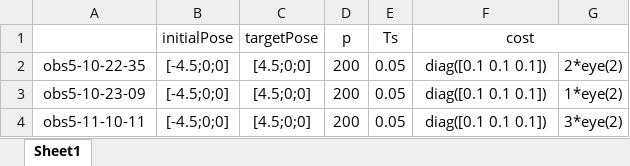
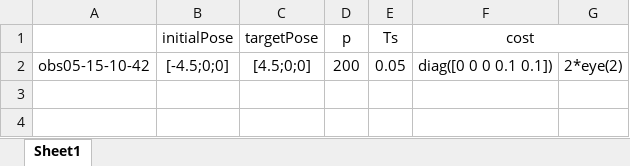
Before and after one commit to Zheqiu2023/Mobile_CDPR, an Excel workbook: PathPlanningUsingMpc/规划结果/README.xlsx, sheet Sheet1, drawn as a sheet; values as stored, in another font and other column widths than the file's, no borders; the diff names each change by its address in the sheet, - before the commit and + after, or states it on an @@ line.

Commit message:
PathPlanningUsingMpc: change states to x y theta v alpha, and inputs to a w

```diff
--- a/PathPlanningUsingMpc/规划结果/README.xlsx (sheet Sheet1)
+++ b/PathPlanningUsingMpc/规划结果/README.xlsx (sheet Sheet1)
-A2: obs5-10-22-35
+A2: obs05-15-10-42
-F2 (cost): diag([0.1 0.1 0.1])
+F2 (cost): diag([0 0 0 0.1 0.1])
-row 3: obs5-10-23-09 | [-4.5;0;0] | [4.5;0;0] | 200 | 0.05 | diag([0.1 0.1 0.1]) | 1*eye(2)
-row 4: obs5-11-10-11 | [-4.5;0;0] | [4.5;0;0] | 200 | 0.05 | diag([0.1 0.1 0.1]) | 3*eye(2)
```
Also changed, not shown: 11 other files.
